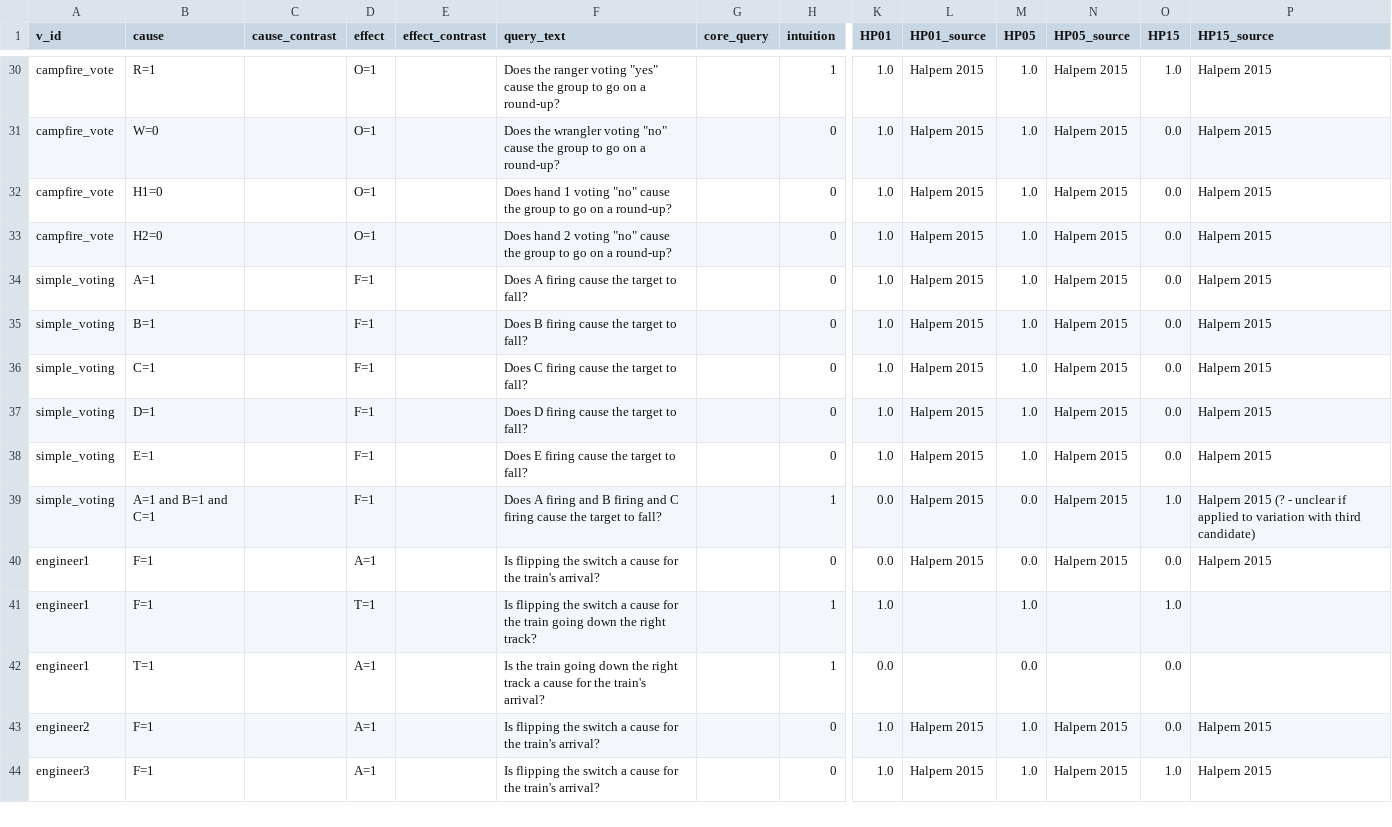
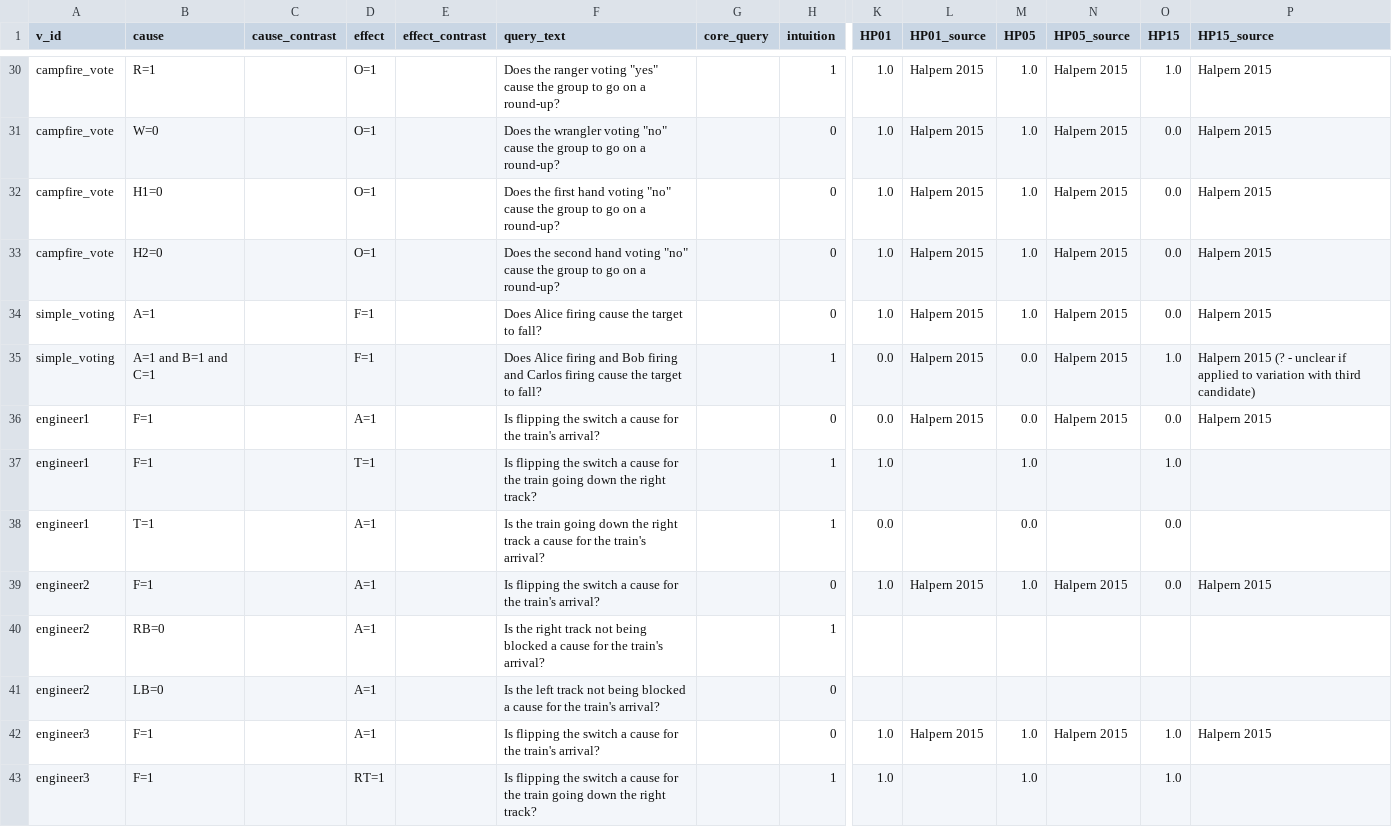
Before and after one commit to christianodenwald/causality_checker, a CSV file: data/queries.csv, drawn as a sheet; only a part is shown, gaps mark what is left out; removed rows and columns are numbered as before the commit, all else as after; rows hold the shown columns only; the diff covers the shown part only; the diff names each change by its address in the sheet, - before the commit and + after, or states it on an @@ line.

Commit message:
fix query-no imbalance between models of the same vignette; only require one model to be correct; add some text in the queries

```diff
--- a/data/queries.csv
+++ b/data/queries.csv
-F32 (query_text): Does hand 1 voting "no"…
+F32 (query_text): Does the first hand voting "no"…
-F33 (query_text): Does hand 2 voting "no"…
+F33 (query_text): Does the second hand voting "no"…
-F34 (query_text): Does A firing cause the target to fall?
+F34 (query_text): Does Alice firing cause the target to fall?
-row 35: simple_voting | B=1 |  | F=1 |  | Does B firing cause the target to fall? |  | 0 | 1.0 | Halpern 2015 | 1.0 | Halpern 2015 | 0.0 | Halpern 2015
-row 36: simple_voting | C=1 |  | F=1 |  | Does C firing cause the target to fall? |  | 0 | 1.0 | Halpern 2015 | 1.0 | Halpern 2015 | 0.0 | Halpern 2015
-row 37: simple_voting | D=1 |  | F=1 |  | Does D firing cause the target to fall? |  | 0 | 1.0 | Halpern 2015 | 1.0 | Halpern 2015 | 0.0 | Halpern 2015
-row 38: simple_voting | E=1 |  | F=1 |  | Does E firing cause the target to fall? |  | 0 | 1.0 | Halpern 2015 | 1.0 | Halpern 2015 | 0.0 | Halpern 2015
-F35 (query_text): Does A firing and B firing and C firing cause…
+F35 (query_text): Does Alice firing and Bob firing and Carlos firing cause…
+row 40: engineer2 | RB=0 |  | A=1 |  | Is the right track not being blocked a cause for the train's arrival? |  | 1
+row 41: engineer2 | LB=0 |  | A=1 |  | Is the left track not being blocked a cause for the train's arrival? |  | 0
+row 43: engineer3 | F=1 |  | RT=1 |  | Is flipping the switch a cause for the train going down the right track? |  | 1 | 1.0 |  | 1.0 |  | 1.0
```
Also changed, not shown: 6 added rows and 26 edited cells elsewhere in this file, data/vignettes.csv, 3 other files.
